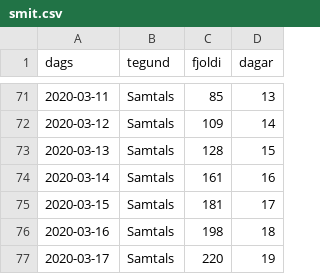
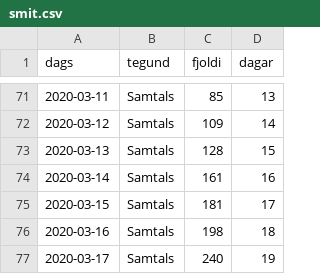
Before and after one commit to bgautijonsson/covid19, a CSV file: Modeling/Logistic Growth/smit.csv, drawn as a sheet; only a part is shown, gaps mark what is left out.

```diff
--- a/Modeling/Logistic Growth/smit.csv
+++ b/Modeling/Logistic Growth/smit.csv
@@ -76,2 +76,2 @@ dags,tegund,fjoldi,dagar
 2020-03-16,Samtals,198,18
-2020-03-17,Samtals,220,19
+2020-03-17,Samtals,240,19
```
Also changed, not shown: Modeling/Logistic Growth/preds.csv, 4 other files.
